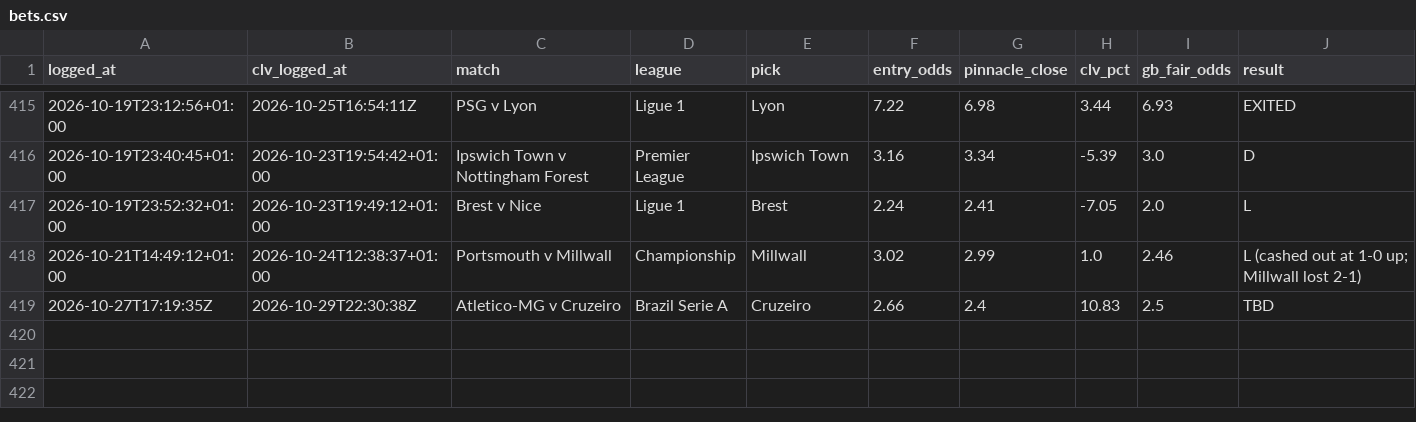
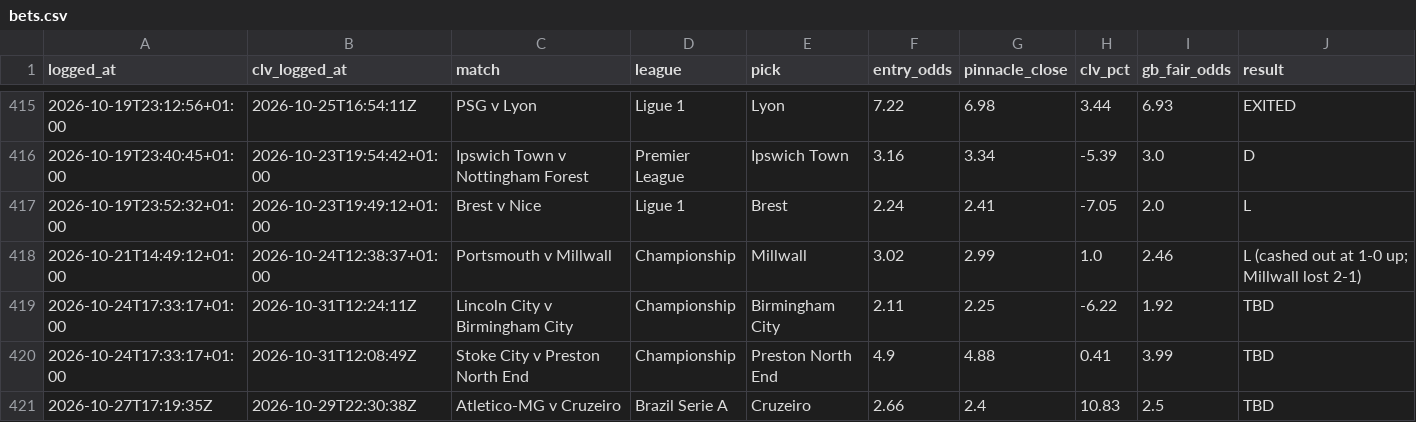
Before and after one commit to Rodzzinho/gamebreaker-dashboard, a CSV file: data/bets.csv, drawn as a sheet; only a part is shown, gaps mark what is left out; the diff names each change by its address in the sheet, - before the commit and + after, or states it on an @@ line.

Commit message:
Refresh dashboard data: 420 settled

```diff
--- a/data/bets.csv
+++ b/data/bets.csv
+row 419: 2026-10-24T17:33:17+01:00 | 2026-10-31T12:24:11Z | Lincoln City v Birmingham City | Championship | Birmingham City | 2.11 | 2.25 | -6.22 | 1.92 | TBD
+row 420: 2026-10-24T17:33:17+01:00 | 2026-10-31T12:08:49Z | Stoke City v Preston North End | Championship | Preston North End | 4.9 | 4.88 | 0.41 | 3.99 | TBD
```
Also changed, not shown: 2 other files.
